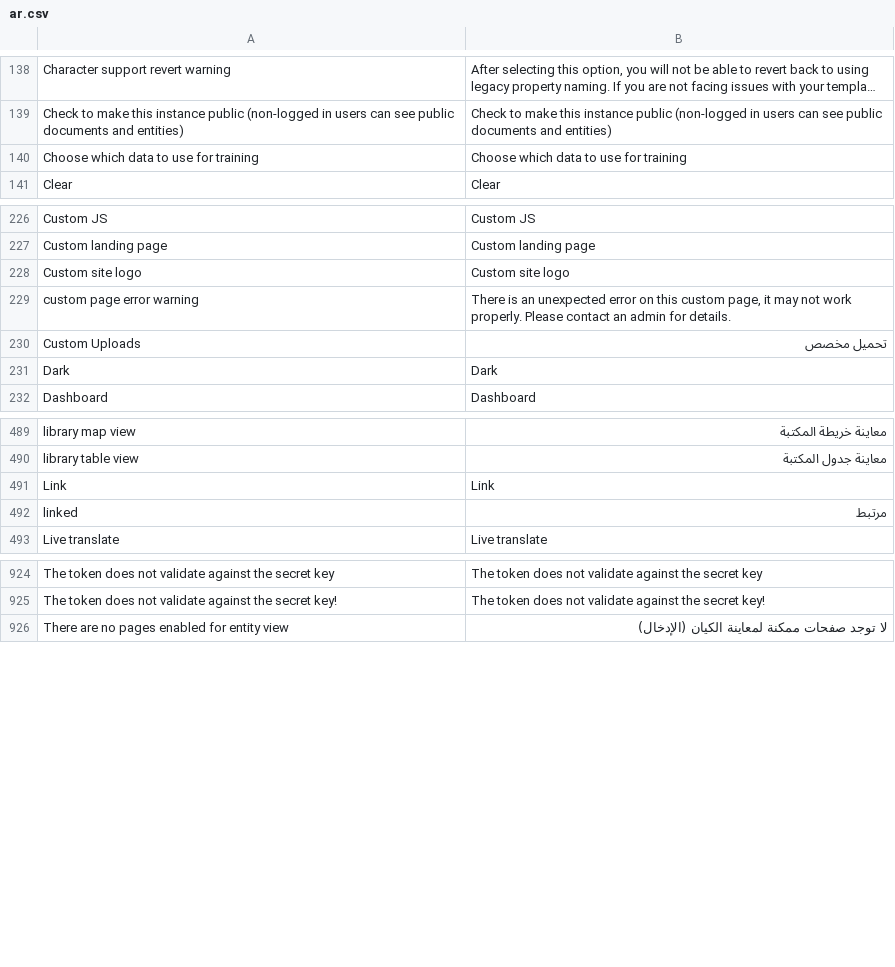
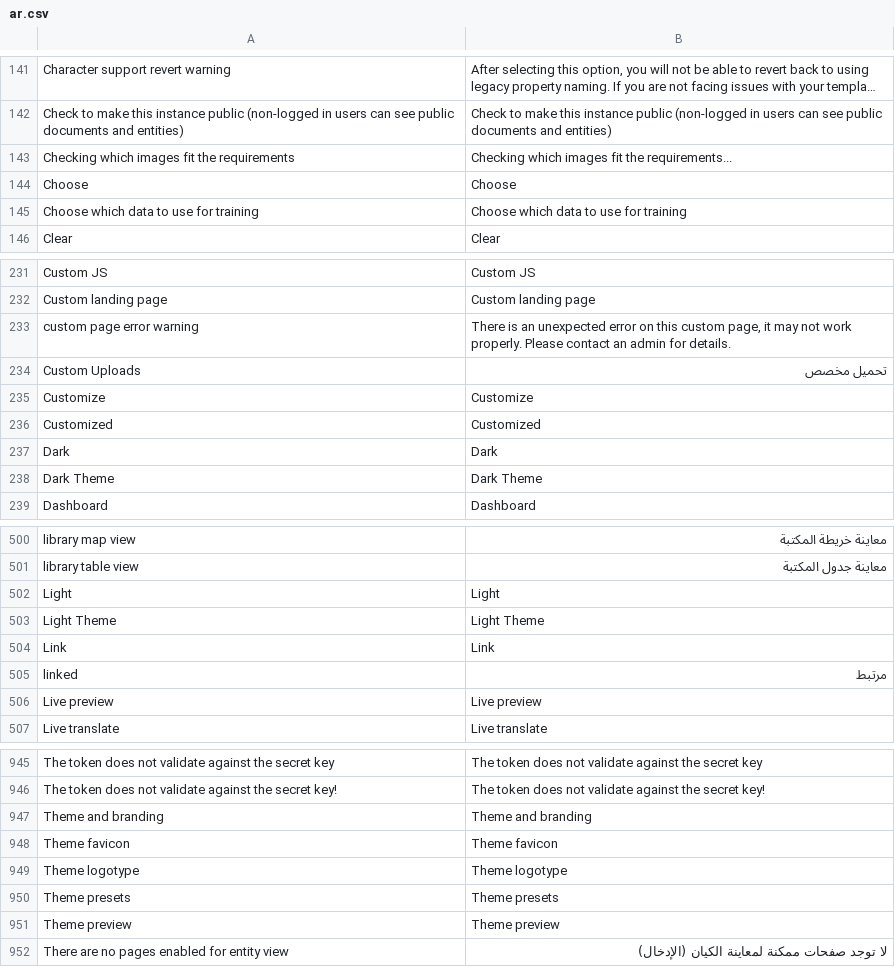
Before and after one commit to huridocs/uwazi, a CSV file: contents/ui-translations/ar.csv, drawn as a sheet; only a part is shown, gaps mark what is left out; long unchanged cells end in …; removed rows and columns are numbered as before the commit, all else as after; the diff covers the shown part only; the diff names each change by its address in the sheet, - before the commit and + after, or states it on an @@ line.

Commit message:
eslint and translations fixes

```diff
--- a/contents/ui-translations/ar.csv
+++ b/contents/ui-translations/ar.csv
+row 143: Checking which images fit the requirements | Checking which images fit the requirements...
+row 144: Choose | Choose
-row 228: Custom site logo | Custom site logo
+row 235: Customize | Customize
+row 236: Customized | Customized
+row 238: Dark Theme | Dark Theme
+row 502: Light | Light
+row 503: Light Theme | Light Theme
+row 506: Live preview | Live preview
+row 947: Theme and branding | Theme and branding
+row 948: Theme favicon | Theme favicon
+row 949: Theme logotype | Theme logotype
+row 950: Theme presets | Theme presets
+row 951: Theme preview | Theme preview
```
Also changed, not shown: 18 added rows and 3 moved rows elsewhere in this file, contents/ui-translations/en.csv, contents/ui-translations/ko.csv, 27 other files.
